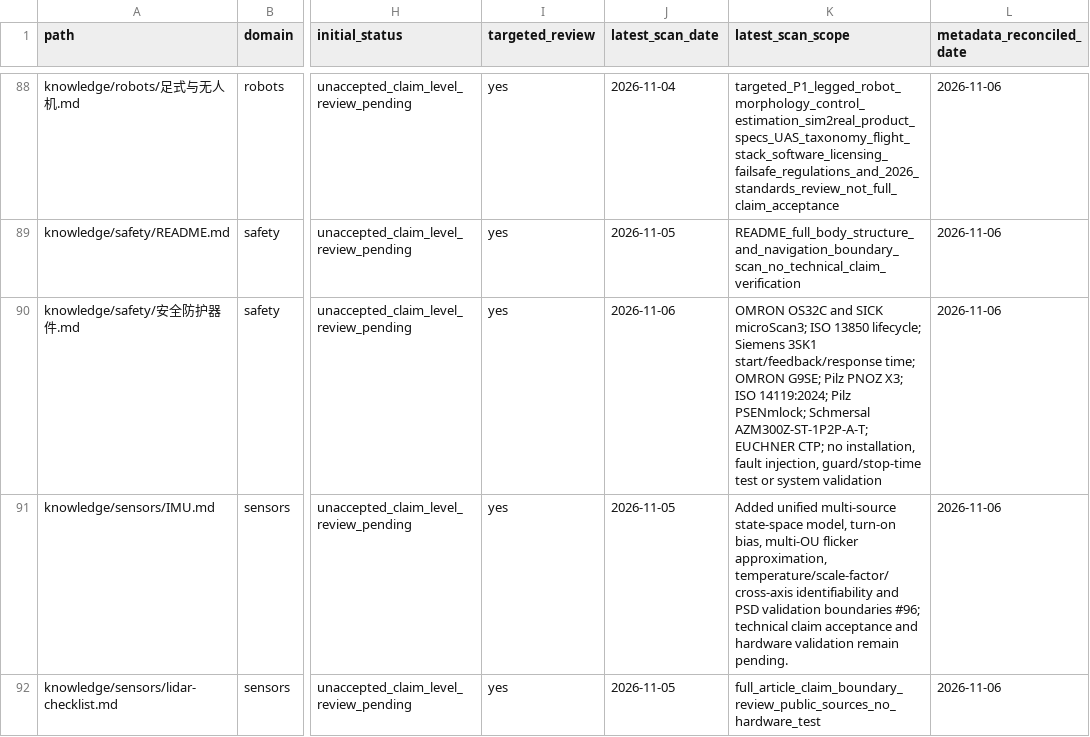
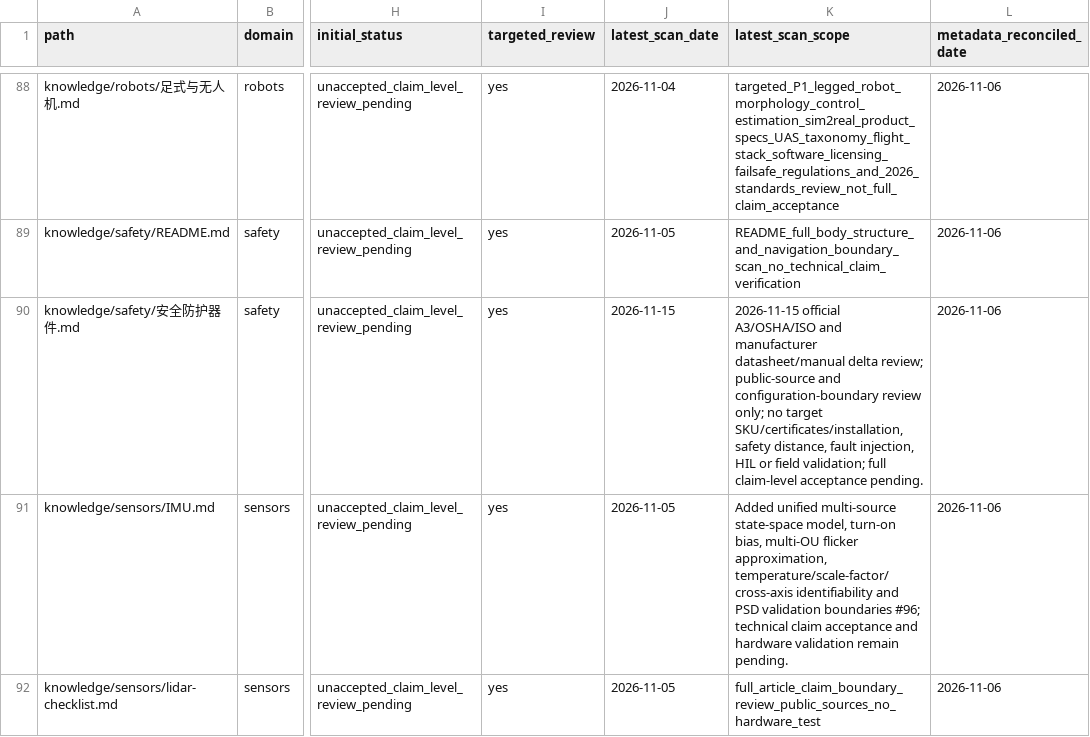
Before and after one commit to rexyll/robot_knowledgebasement, a CSV file: docs/audits/2026-11-03-knowledge-asset-inventory.csv, drawn as a sheet; only a part is shown, gaps mark what is left out; the diff names each change by its address in the sheet, - before the commit and + after, or states it on an @@ line.

```diff
--- a/docs/audits/2026-11-03-knowledge-asset-inventory.csv
+++ b/docs/audits/2026-11-03-knowledge-asset-inventory.csv
-J90 (latest_scan_date): 2026-11-06
+J90 (latest_scan_date): 2026-11-15
-K90 (latest_scan_scope): OMRON OS32C and SICK microScan3; ISO 13850 lifecycle; Siemens 3SK1 start/feedback/response time; OMRON G9SE; Pilz PNOZ X3; ISO 14119:2024; Pilz PSENmlock; Schmersal AZM300Z-ST-1P2P-A-T; EUCHNER CTP; no installation, fault injection, guard/stop-time test or system validation
+K90 (latest_scan_scope): 2026-11-15 official A3/OSHA/ISO and manufacturer datasheet/manual delta review; public-source and configuration-boundary review only; no target SKU/certificates/installation, safety distance, fault injection, HIL or field validation; full claim-level acceptance pending.
```
Also changed, not shown: docs/audits/2026-11-15-knowledge-asset-license-rights-register.csv, 7 other files.
